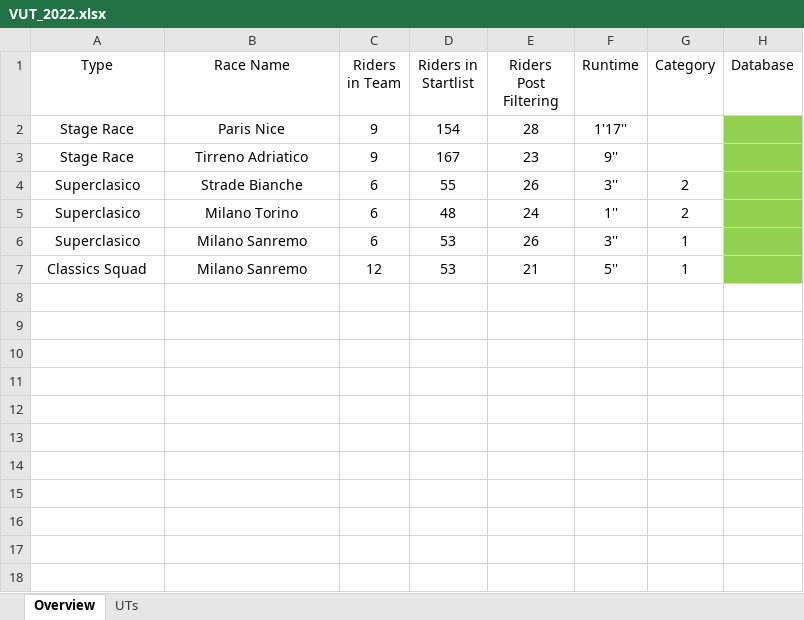
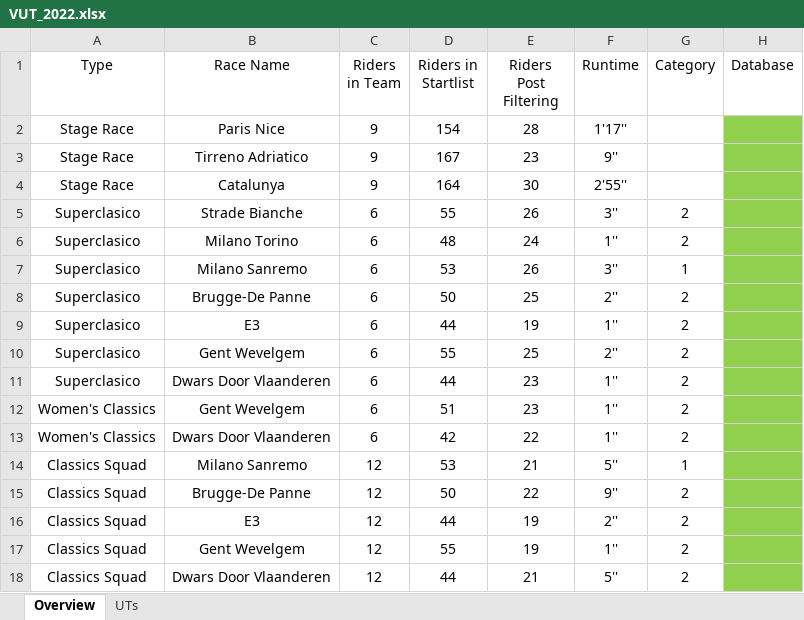
Before and after one commit to CalumLonie/velogames-ultimate-team, an Excel workbook: VUT_2022.xlsx, sheet Overview, drawn as a sheet; values as stored, in another font and other column widths than the file's, no borders; the diff names each change by its address in the sheet, - before the commit and + after, or states it on an @@ line.

Commit message:
Updated with Dwars Door Vlaanderen results

```diff
--- a/VUT_2022.xlsx (sheet Overview)
+++ b/VUT_2022.xlsx (sheet Overview)
+row 4: Stage Race | Catalunya | 9 | 164 | 30 | 2'55''
+row 8: Superclasico | Brugge-De Panne | 6 | 50 | 25 | 2'' | 2
+row 9: Superclasico | E3 | 6 | 44 | 19 | 1'' | 2
+row 10: Superclasico | Gent Wevelgem | 6 | 55 | 25 | 2'' | 2
+row 11: Superclasico | Dwars Door Vlaanderen | 6 | 44 | 23 | 1'' | 2
+row 12: Women's Classics | Gent Wevelgem | 6 | 51 | 23 | 1'' | 2
+row 13: Women's Classics | Dwars Door Vlaanderen | 6 | 42 | 22 | 1'' | 2
+row 15: Classics Squad | Brugge-De Panne | 12 | 50 | 22 | 9'' | 2
+row 16: Classics Squad | E3 | 12 | 44 | 19 | 2'' | 2
+row 17: Classics Squad | Gent Wevelgem | 12 | 55 | 19 | 1'' | 2
+row 18: Classics Squad | Dwars Door Vlaanderen | 12 | 44 | 21 | 5'' | 2
```
Also changed, not shown: sheet UTs.
